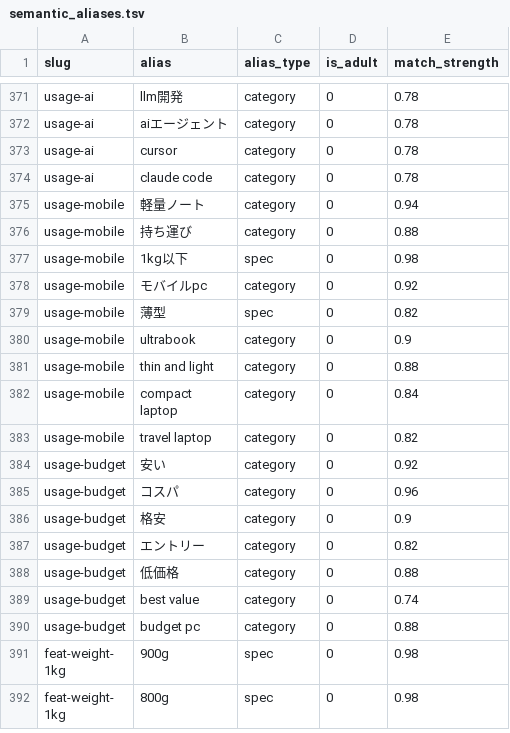
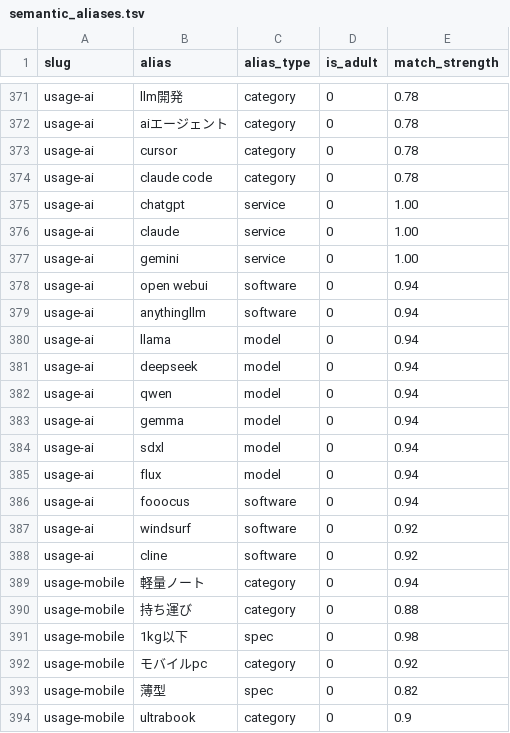
Before and after one commit to bicstation/shin-vps, a TSV file: django/master_data/semantic_aliases.tsv, drawn as a sheet; only a part is shown, gaps mark what is left out; the shorter side is filled out with more unchanged rows.

```diff
--- a/django/master_data/semantic_aliases.tsv
+++ b/django/master_data/semantic_aliases.tsv
@@ -374,2 +374,16 @@ usage-ai	cursor	category	0	0.78
 usage-ai	claude code	category	0	0.78
+usage-ai	chatgpt	service	0	1.00
+usage-ai	claude	service	0	1.00
+usage-ai	gemini	service	0	1.00
+usage-ai	open webui	software	0	0.94
+usage-ai	anythingllm	software	0	0.94
+usage-ai	llama	model	0	0.94
+usage-ai	deepseek	model	0	0.94
+usage-ai	qwen	model	0	0.94
+usage-ai	gemma	model	0	0.94
+usage-ai	sdxl	model	0	0.94
+usage-ai	flux	model	0	0.94
+usage-ai	fooocus	software	0	0.94
+usage-ai	windsurf	software	0	0.92
+usage-ai	cline	software	0	0.92
 usage-mobile	軽量ノート	category	0	0.94
```
Also changed, not shown: 2 other files.
